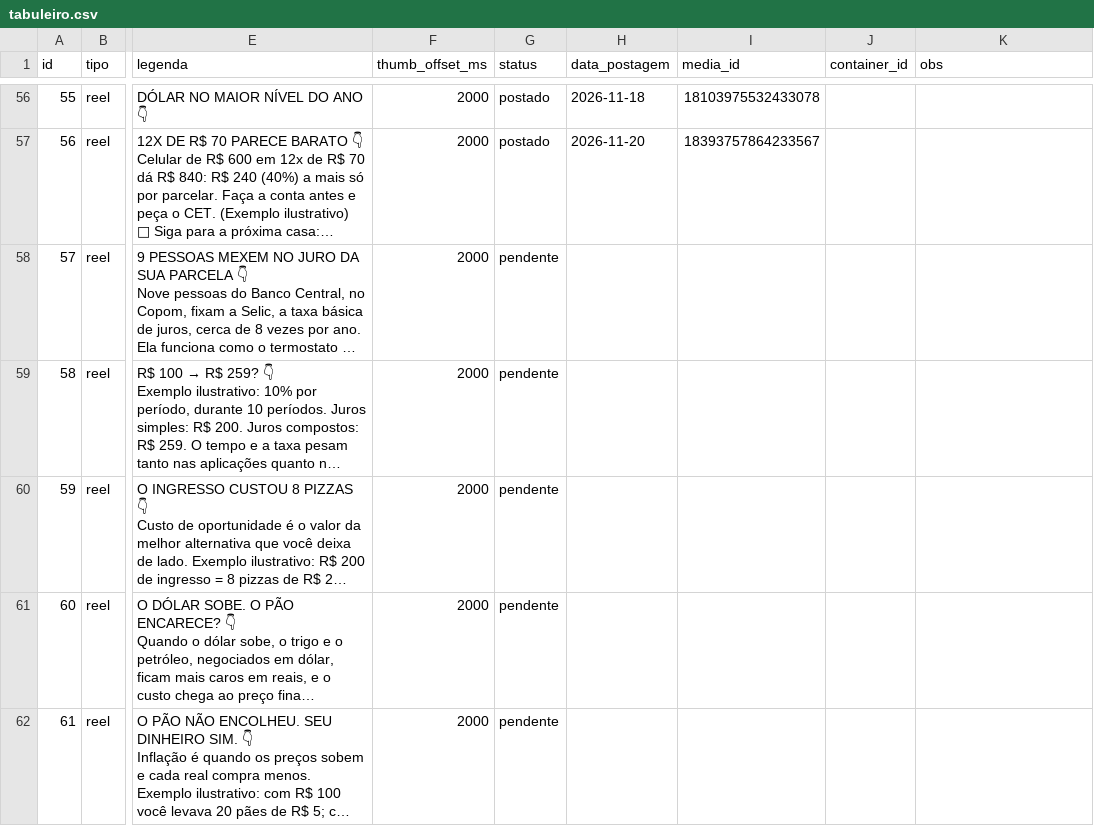
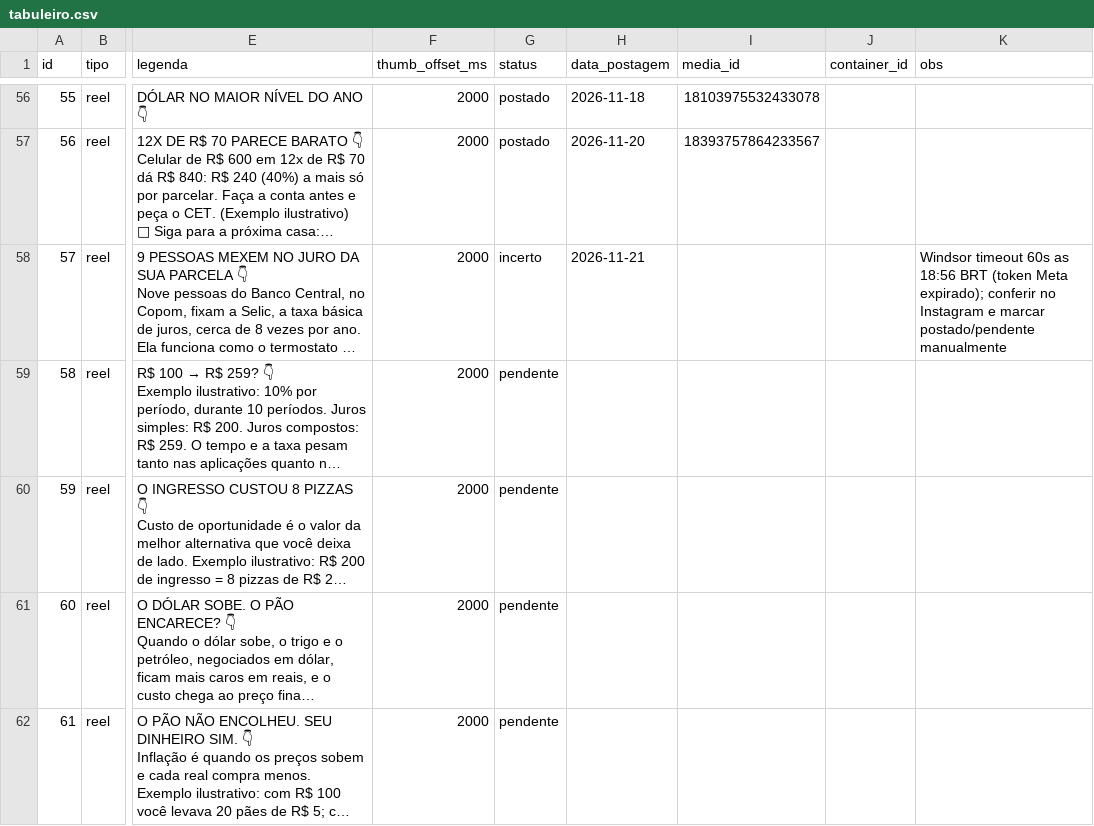
Before and after one commit to salesfioravante-hub/tabuleiro-economico-reels, a CSV file: calendarios/tabuleiro.csv, drawn as a sheet; only a part is shown, gaps mark what is left out; long unchanged cells end in …; the diff covers the shown part only; the diff names each change by its address in the sheet, - before the commit and + after, or states it on an @@ line.

```diff
--- a/calendarios/tabuleiro.csv
+++ b/calendarios/tabuleiro.csv
-G58 (status): pendente
+G58 (status): incerto
-H58 (data_postagem): (empty)
+H58 (data_postagem): 2026-11-21
-K58 (obs): (empty)
+K58 (obs): Windsor timeout 60s as 18:56 BRT (token Meta expirado); conferir no Instagram e marcar postado/pendente manualmente
```
Also changed, not shown: 1 edited cell elsewhere in this file.
